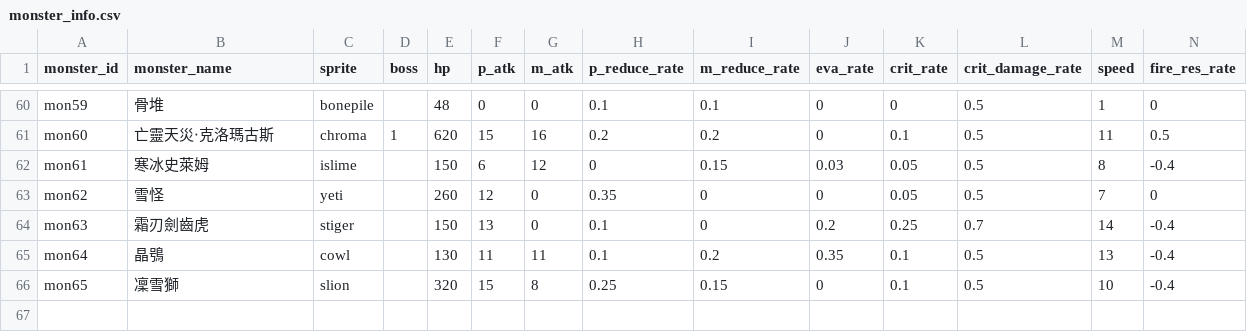
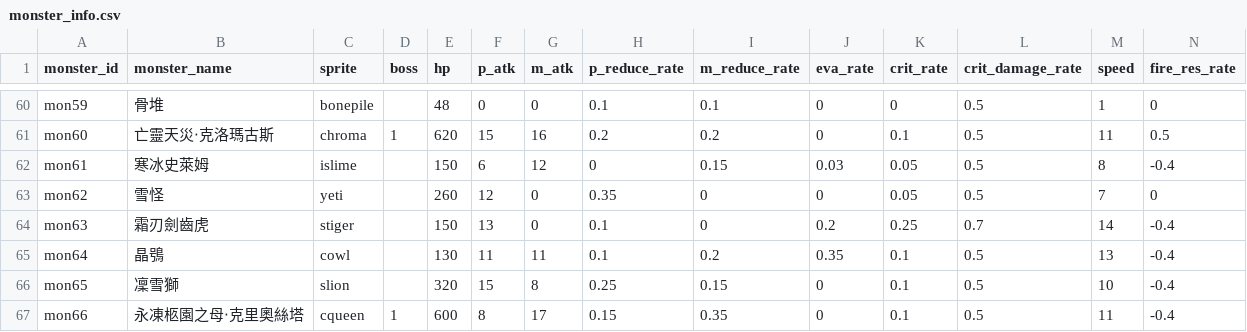
Before and after one commit to minruuwu/bigadventure, a CSV file: assets/data/monster_info.csv, drawn as a sheet; only a part is shown, gaps mark what is left out; rows hold the shown columns only; the diff names each change by its address in the sheet, - before the commit and + after, or states it on an @@ line.

```diff
--- a/assets/data/monster_info.csv
+++ b/assets/data/monster_info.csv
+row 67: mon66 | 永凍柩園之母‧克里奧絲塔 | cqueen | 1 | 600 | 8 | 17 | 0.15 | 0.35 | 0 | 0.1 | 0.5 | 11 | -0.4
```
Also changed, not shown: assets/data/skill_effect.csv, assets/data/skill_info.csv, 6 other files.
